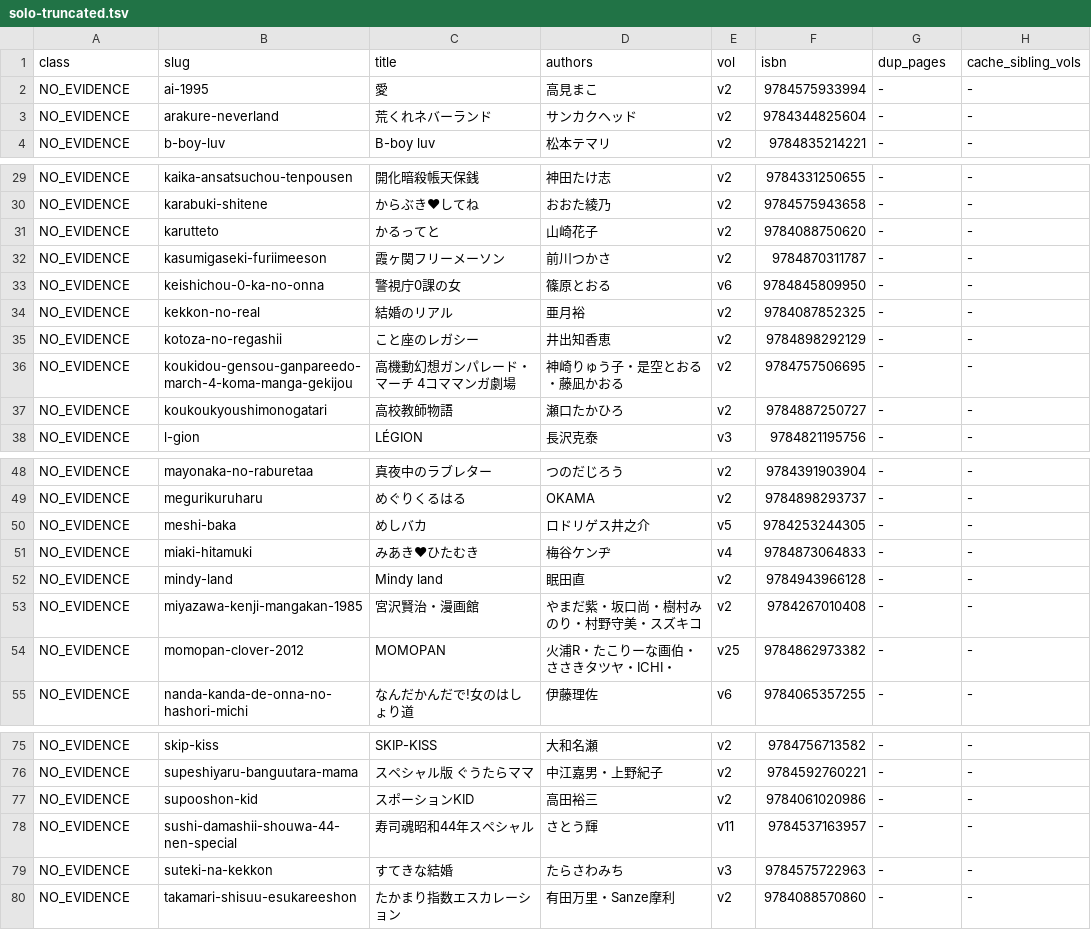
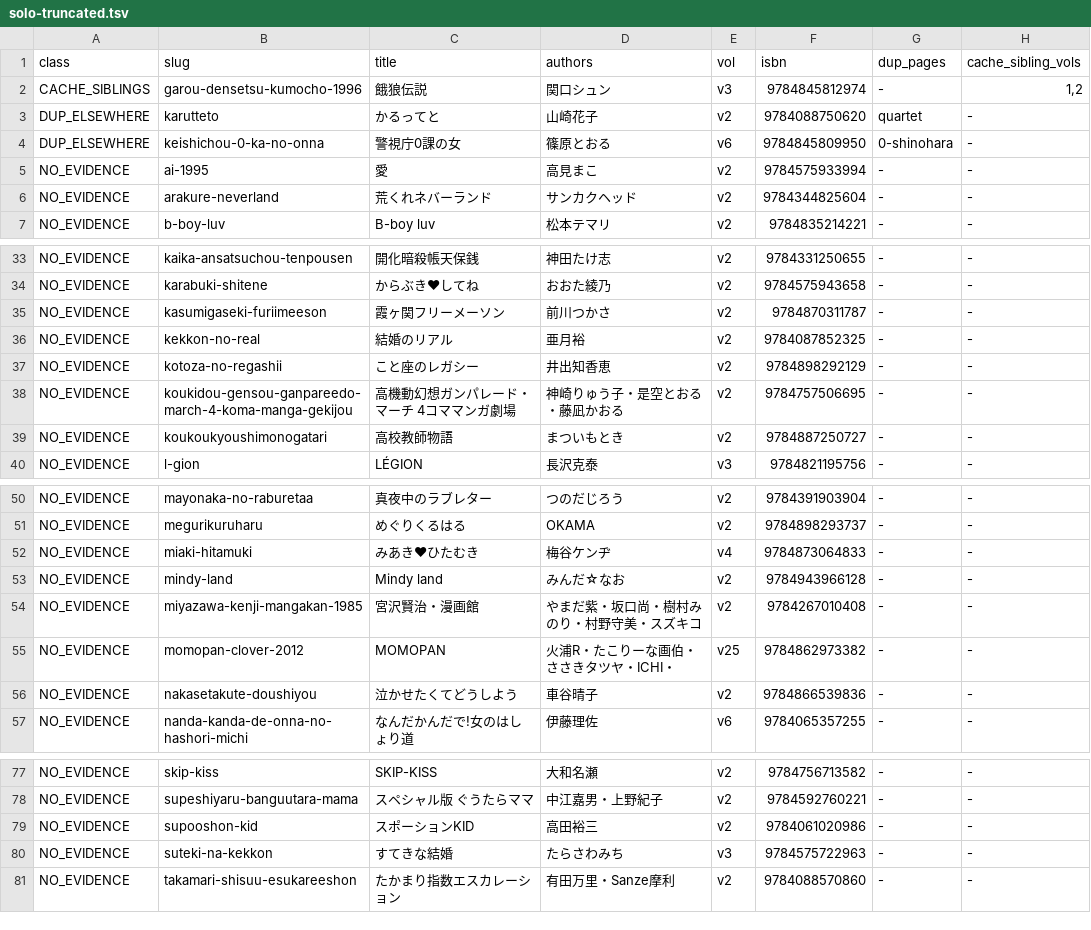
Before and after one commit to shuichi0725-cmyk/MANGAL, a TSV file: docs/production-diagnostics/solo-truncated.tsv, drawn as a sheet; only a part is shown, gaps mark what is left out; the diff covers the shown part only.

```diff
--- a/docs/production-diagnostics/solo-truncated.tsv
+++ b/docs/production-diagnostics/solo-truncated.tsv
@@ -1,2 +1,5 @@
 class	slug	title	authors	vol	isbn	dup_pages	cache_sibling_vols
+CACHE_SIBLINGS	garou-densetsu-kumocho-1996	餓狼伝説	関口シュン	v3	9784845812974	-	1,2
+DUP_ELSEWHERE	karutteto	かるってと	山崎花子	v2	9784088750620	quartet	-
+DUP_ELSEWHERE	keishichou-0-ka-no-onna	警視庁0課の女	篠原とおる	v6	9784845809950	0-shinohara	-
 NO_EVIDENCE	ai-1995	愛	高見まこ	v2	9784575933994	-	-
@@ -30,5 +34,3 @@ NO_EVIDENCE	kaika-ansatsuchou-tenpousen	開化暗殺帳天保銭	神田たけ志
 NO_EVIDENCE	karabuki-shitene	からぶき♥してね	おおた綾乃	v2	9784575943658	-	-
-NO_EVIDENCE	karutteto	かるってと	山崎花子	v2	9784088750620	-	-
 NO_EVIDENCE	kasumigaseki-furiimeeson	霞ヶ関フリーメーソン	前川つかさ	v2	9784870311787	-	-
-NO_EVIDENCE	keishichou-0-ka-no-onna	警視庁0課の女	篠原とおる	v6	9784845809950	-	-
 NO_EVIDENCE	kekkon-no-real	結婚のリアル	亜月裕	v2	9784087852325	-	-
@@ -36,3 +38,3 @@ NO_EVIDENCE	kotoza-no-regashii	こと座のレガシー	井出知香恵	v2	97848
 NO_EVIDENCE	koukidou-gensou-ganpareedo-march-4-koma-manga-gekijou	高機動幻想ガンパレード・マーチ 4コママンガ劇場	神崎りゅう子・是空とおる・藤凪かおる	v2	9784757506695	-	-
-NO_EVIDENCE	koukoukyoushimonogatari	高校教師物語	瀬口たかひろ	v2	9784887250727	-	-
+NO_EVIDENCE	koukoukyoushimonogatari	高校教師物語	まついもとき	v2	9784887250727	-	-
 NO_EVIDENCE	l-gion	LÉGION	長沢克泰	v3	9784821195756	-	-
@@ -49,7 +51,7 @@ NO_EVIDENCE	mayonaka-no-raburetaa	真夜中のラブレター	つのだじろう
 NO_EVIDENCE	megurikuruharu	めぐりくるはる	OKAMA	v2	9784898293737	-	-
-NO_EVIDENCE	meshi-baka	めしバカ	ロドリゲス井之介	v5	9784253244305	-	-
 NO_EVIDENCE	miaki-hitamuki	みあき♥ひたむき	梅谷ケンヂ	v4	9784873064833	-	-
-NO_EVIDENCE	mindy-land	Mindy land	眠田直	v2	9784943966128	-	-
+NO_EVIDENCE	mindy-land	Mindy land	みんだ☆なお	v2	9784943966128	-	-
 NO_EVIDENCE	miyazawa-kenji-mangakan-1985	宮沢賢治・漫画館	やまだ紫・坂口尚・樹村みのり・村野守美・スズキコ	v2	9784267010408	-	-
 NO_EVIDENCE	momopan-clover-2012	MOMOPAN	火浦R・たこりーな画伯・ささきタツヤ・ICHI・	v25	9784862973382	-	-
+NO_EVIDENCE	nakasetakute-doushiyou	泣かせたくてどうしよう	車谷晴子	v2	9784866539836	-	-
 NO_EVIDENCE	nanda-kanda-de-onna-no-hashori-michi	なんだかんだで!女のはしょり道	伊藤理佐	v6	9784065357255	-	-
@@ -77,3 +79,2 @@ NO_EVIDENCE	supeshiyaru-banguutara-mama	スペシャル版 ぐうたらママ
 NO_EVIDENCE	supooshon-kid	スポーションKID	高田裕三	v2	9784061020986	-	-
-NO_EVIDENCE	sushi-damashii-shouwa-44-nen-special	寿司魂昭和44年スペシャル	さとう輝	v11	9784537163957	-	-
 NO_EVIDENCE	suteki-na-kekkon	すてきな結婚	たらさわみち	v3	9784575722963	-	-
```
Also changed, not shown: 1 added row and 2 edited cells elsewhere in this file, docs/production-diagnostics/title-eq-author.tsv, docs/production-diagnostics/year-suffix-dup.tsv, 2 other files.
